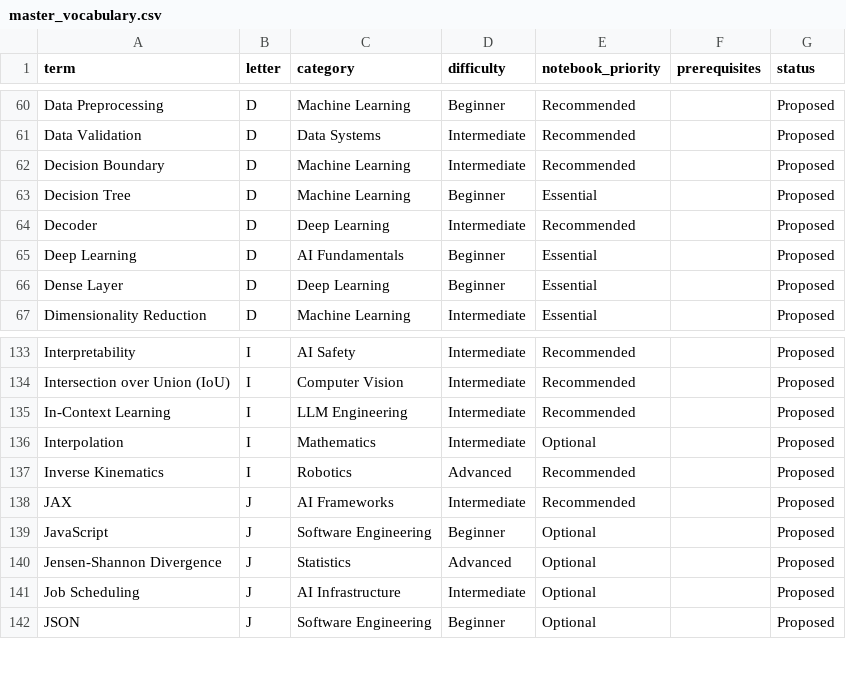
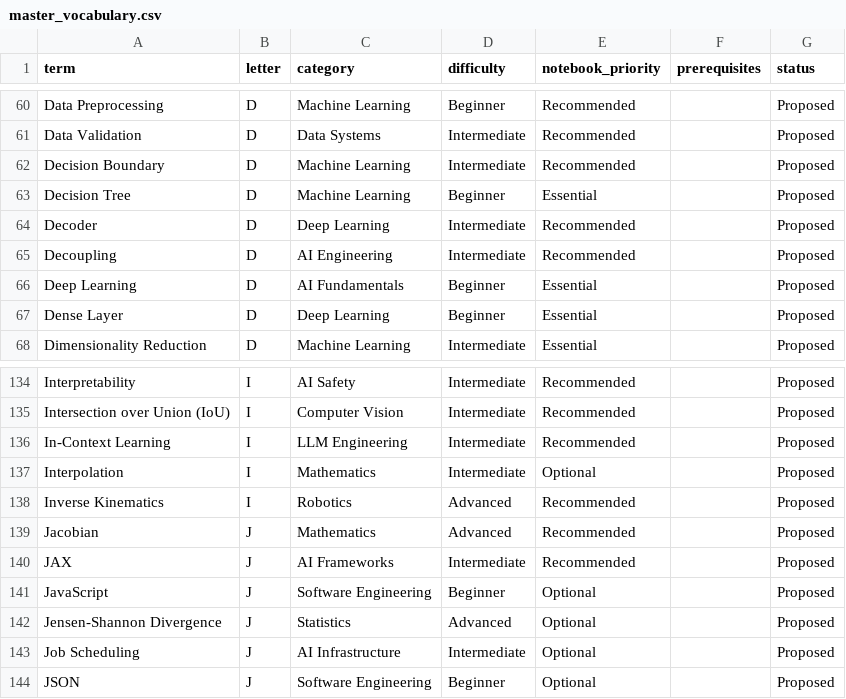
Before and after one commit to EbubeAkukwe/ai-engineer-dictionary, a CSV file: vocabulary/master_vocabulary.csv, drawn as a sheet; only a part is shown, gaps mark what is left out.

```diff
--- a/vocabulary/master_vocabulary.csv
+++ b/vocabulary/master_vocabulary.csv
@@ -64,2 +64,3 @@ Decision Tree,D,Machine Learning,Beginner,Essential,,Proposed
 Decoder,D,Deep Learning,Intermediate,Recommended,,Proposed
+Decoupling,D,AI Engineering,Intermediate,Recommended,,Proposed
 Deep Learning,D,AI Fundamentals,Beginner,Essential,,Proposed
@@ -137,2 +138,3 @@ Interpolation,I,Mathematics,Intermediate,Optional,,Proposed
 Inverse Kinematics,I,Robotics,Advanced,Recommended,,Proposed
+Jacobian,J,Mathematics,Advanced,Recommended,,Proposed
 JAX,J,AI Frameworks,Intermediate,Recommended,,Proposed
```
Also changed, not shown: 18 other files.
